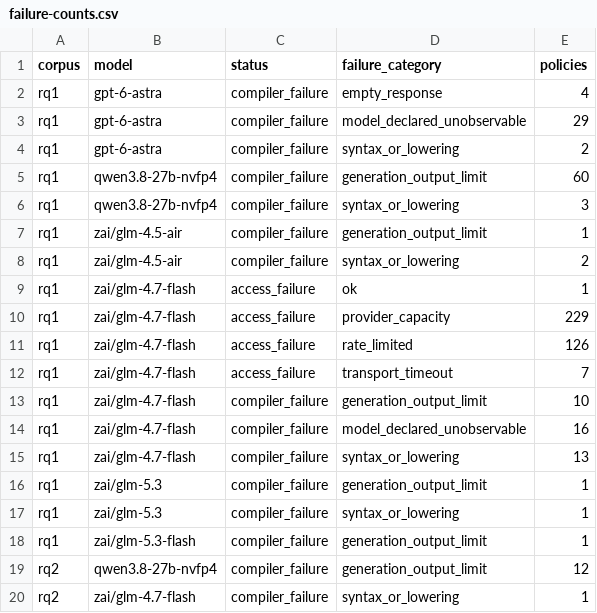
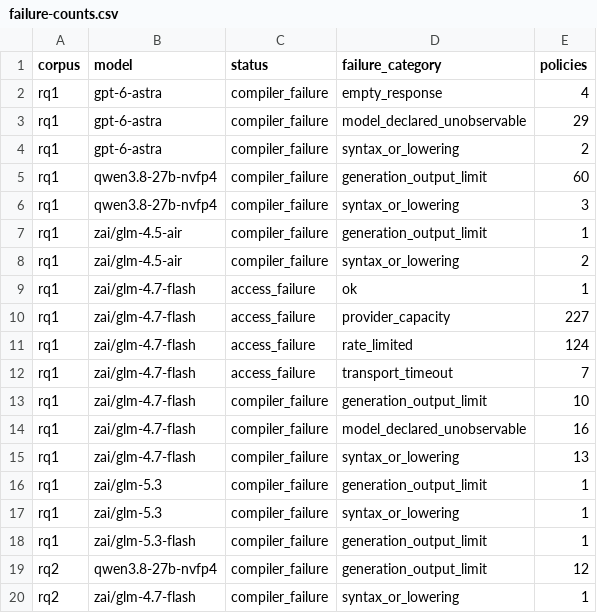
Before and after one commit to eunomia-bpf/ActPlane, a CSV file: docs/empirical-study/translation-models/failure-counts.csv, drawn as a sheet.

```diff
--- a/docs/empirical-study/translation-models/failure-counts.csv
+++ b/docs/empirical-study/translation-models/failure-counts.csv
@@ -9,4 +9,4 @@ rq1,zai/glm-4.5-air,compiler_failure,syntax_or_lowering,2
 rq1,zai/glm-4.7-flash,access_failure,ok,1
-rq1,zai/glm-4.7-flash,access_failure,provider_capacity,229
-rq1,zai/glm-4.7-flash,access_failure,rate_limited,126
+rq1,zai/glm-4.7-flash,access_failure,provider_capacity,227
+rq1,zai/glm-4.7-flash,access_failure,rate_limited,124
 rq1,zai/glm-4.7-flash,access_failure,transport_timeout,7
```
Also changed, not shown: docs/empirical-study/translation-models/failures.csv, docs/empirical-study/translation-models/summary.csv, 4 other files.
